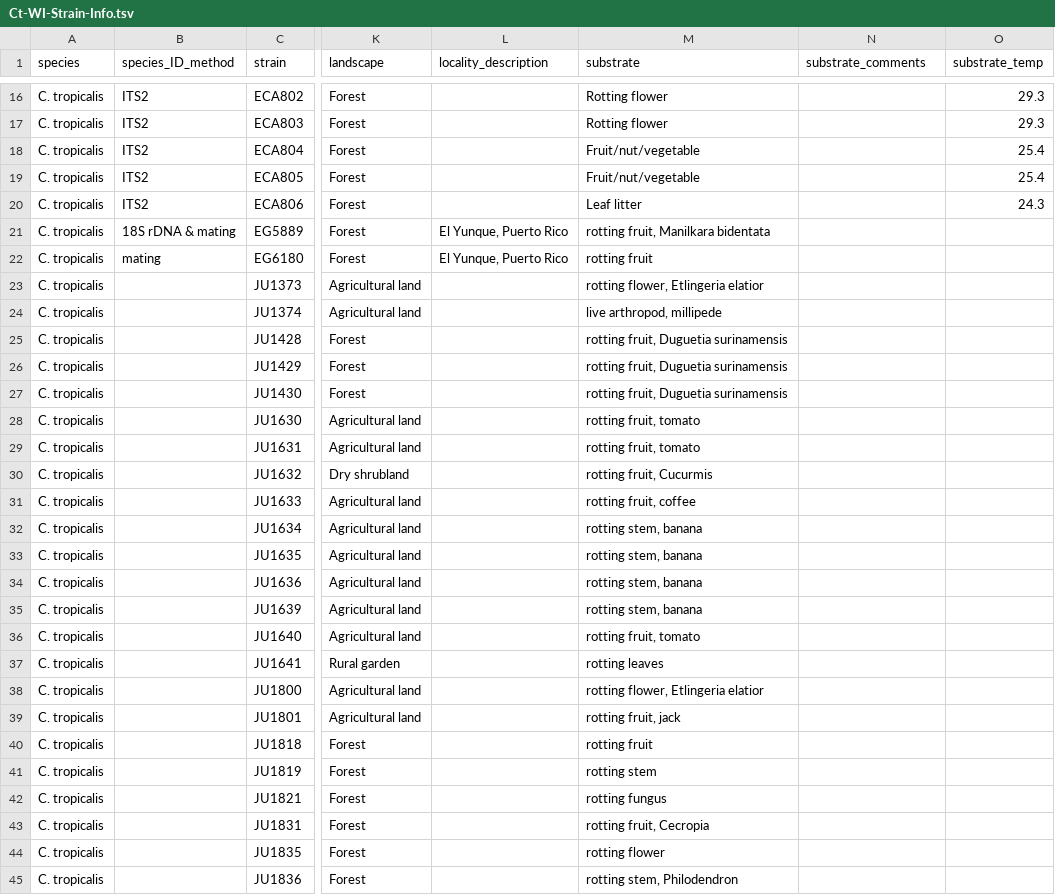
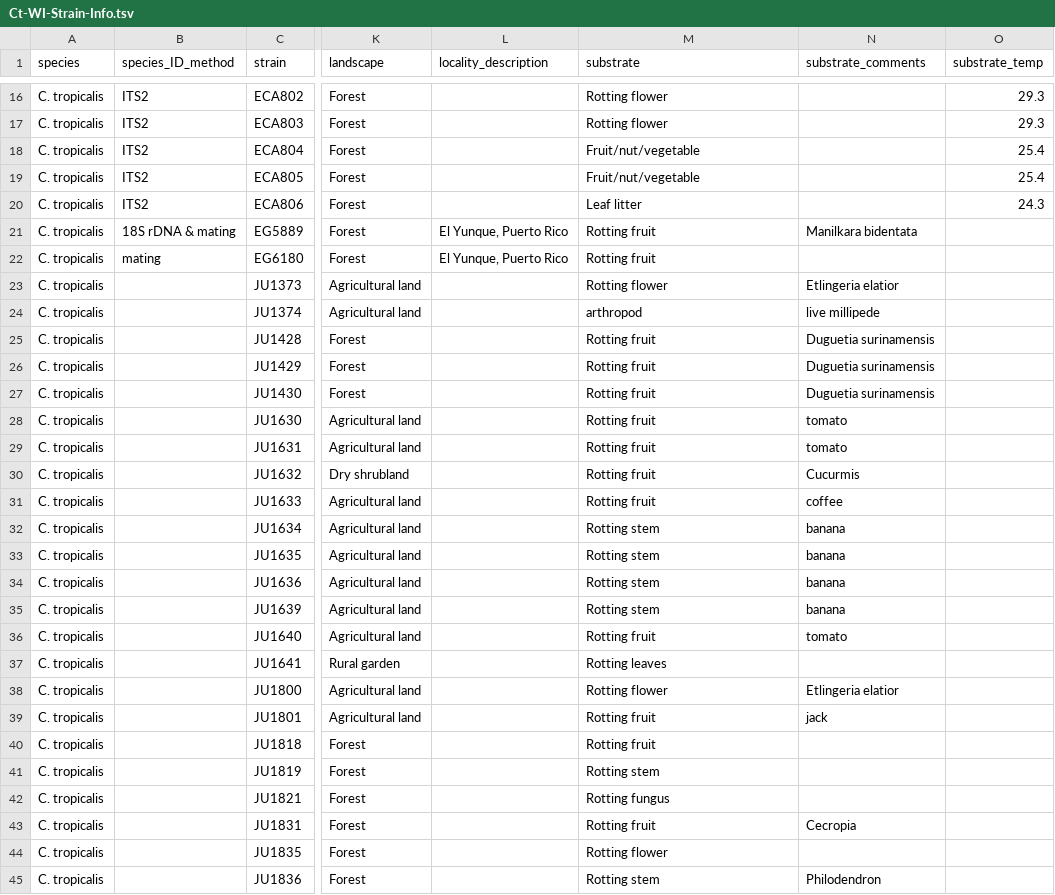
Before and after one commit to AndersenLab/C.-tropicalis-Strain-Sheet, a TSV file: Ct-WI-Strain-Info.tsv, drawn as a sheet; only a part is shown, gaps mark what is left out; the diff covers the shown part only; the diff names each change by its address in the sheet, - before the commit and + after, or states it on an @@ line.

```diff
--- a/Ct-WI-Strain-Info.tsv
+++ b/Ct-WI-Strain-Info.tsv
-M21 (substrate): rotting fruit, Manilkara bidentata
+M21 (substrate): Rotting fruit
-N21 (substrate_comments): (empty)
+N21 (substrate_comments): Manilkara bidentata
-M22 (substrate): rotting fruit
+M22 (substrate): Rotting fruit
-M23 (substrate): rotting flower, Etlingeria elatior
+M23 (substrate): Rotting flower
-N23 (substrate_comments): (empty)
+N23 (substrate_comments): Etlingeria elatior
-M24 (substrate): live arthropod, millipede
+M24 (substrate): arthropod
-N24 (substrate_comments): (empty)
+N24 (substrate_comments): live millipede
-M25:M27 (substrate): rotting fruit, Duguetia surinamensis
+M25:M27 (substrate): Rotting fruit
-N25:N27 (substrate_comments): (empty)
+N25:N27 (substrate_comments): Duguetia surinamensis
-M28:M29 (substrate): rotting fruit, tomato
+M28:M29 (substrate): Rotting fruit
-N28:N29 (substrate_comments): (empty)
+N28:N29 (substrate_comments): tomato
-M30 (substrate): rotting fruit, Cucurmis
+M30 (substrate): Rotting fruit
-N30 (substrate_comments): (empty)
+N30 (substrate_comments): Cucurmis
-M31 (substrate): rotting fruit, coffee
+M31 (substrate): Rotting fruit
-N31 (substrate_comments): (empty)
+N31 (substrate_comments): coffee
-M32:M35 (substrate): rotting stem, banana
+M32:M35 (substrate): Rotting stem
-N32:N35 (substrate_comments): (empty)
+N32:N35 (substrate_comments): banana
-M36 (substrate): rotting fruit, tomato
+M36 (substrate): Rotting fruit
-N36 (substrate_comments): (empty)
+N36 (substrate_comments): tomato
-M37 (substrate): rotting leaves
+M37 (substrate): Rotting leaves
-M38 (substrate): rotting flower, Etlingeria elatior
+M38 (substrate): Rotting flower
-N38 (substrate_comments): (empty)
+N38 (substrate_comments): Etlingeria elatior
-M39 (substrate): rotting fruit, jack
+M39 (substrate): Rotting fruit
-N39 (substrate_comments): (empty)
+N39 (substrate_comments): jack
-M40 (substrate): rotting fruit
+M40 (substrate): Rotting fruit
-M41 (substrate): rotting stem
+M41 (substrate): Rotting stem
-M42 (substrate): rotting fungus
+M42 (substrate): Rotting fungus
-M43 (substrate): rotting fruit, Cecropia
+M43 (substrate): Rotting fruit
-N43 (substrate_comments): (empty)
+N43 (substrate_comments): Cecropia
-M44 (substrate): rotting flower
+M44 (substrate): Rotting flower
-M45 (substrate): rotting stem, Philodendron
+M45 (substrate): Rotting stem
-N45 (substrate_comments): (empty)
+N45 (substrate_comments): Philodendron
```
Also changed, not shown: 52 edited cells elsewhere in this file.
